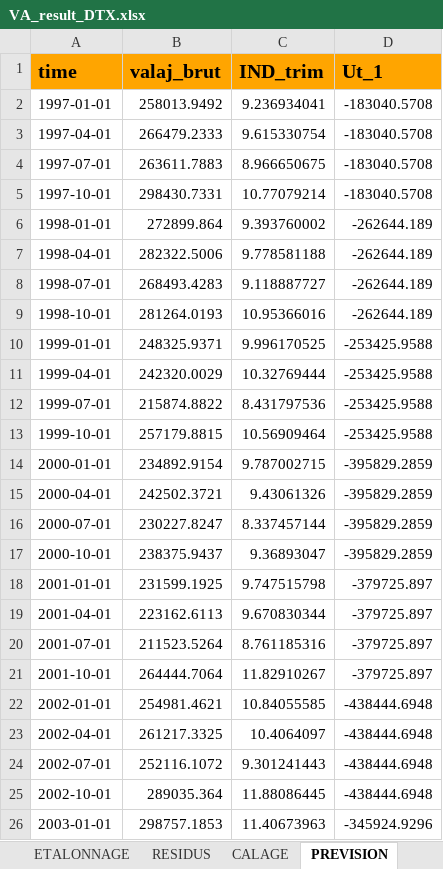
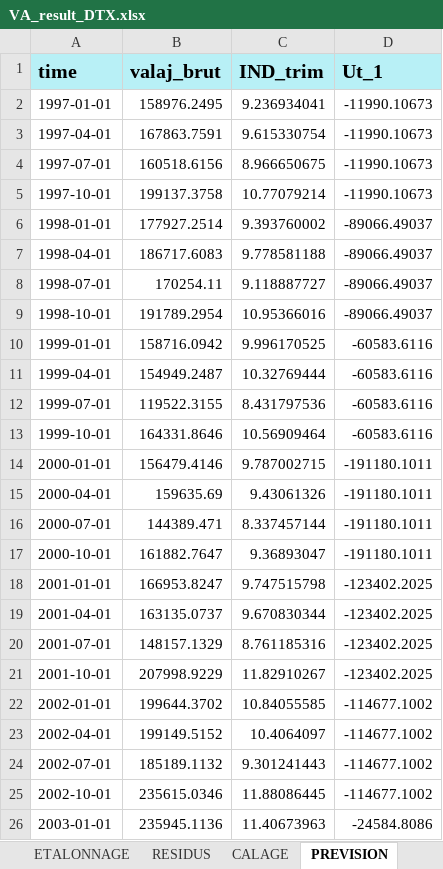
Before and after one commit to luckymaxtser/Compte_trim, an Excel workbook: VA_result_DTX.xlsx, sheet PREVISION, drawn as a sheet; only a part is shown; values as stored, in another font and other column widths than the file's, no borders; the diff covers the shown part only; the diff names each change by its address in the sheet, - before the commit and + after, or states it on an @@ line.

```diff
--- a/VA_result_DTX.xlsx (sheet PREVISION)
+++ b/VA_result_DTX.xlsx (sheet PREVISION)
-A1:D1 fill: #FFA500
+A1:D1 fill: #B8F0F6
-B2 (valaj_brut): 258013.9492
+B2 (valaj_brut): 158976.2495
-D2:D5 (Ut_1): -183040.5708
+D2:D5 (Ut_1): -11990.10673
-B3 (valaj_brut): 266479.2333
+B3 (valaj_brut): 167863.7591
-B4 (valaj_brut): 263611.7883
+B4 (valaj_brut): 160518.6156
-B5 (valaj_brut): 298430.7331
+B5 (valaj_brut): 199137.3758
-B6 (valaj_brut): 272899.864
+B6 (valaj_brut): 177927.2514
-D6:D9 (Ut_1): -262644.189
+D6:D9 (Ut_1): -89066.49037
-B7 (valaj_brut): 282322.5006
+B7 (valaj_brut): 186717.6083
-B8 (valaj_brut): 268493.4283
+B8 (valaj_brut): 170254.11
-B9 (valaj_brut): 281264.0193
+B9 (valaj_brut): 191789.2954
-B10 (valaj_brut): 248325.9371
+B10 (valaj_brut): 158716.0942
-D10:D13 (Ut_1): -253425.9588
+D10:D13 (Ut_1): -60583.6116
-B11 (valaj_brut): 242320.0029
+B11 (valaj_brut): 154949.2487
-B12 (valaj_brut): 215874.8822
+B12 (valaj_brut): 119522.3155
-B13 (valaj_brut): 257179.8815
+B13 (valaj_brut): 164331.8646
-B14 (valaj_brut): 234892.9154
+B14 (valaj_brut): 156479.4146
-D14:D17 (Ut_1): -395829.2859
+D14:D17 (Ut_1): -191180.1011
-B15 (valaj_brut): 242502.3721
+B15 (valaj_brut): 159635.69
-B16 (valaj_brut): 230227.8247
+B16 (valaj_brut): 144389.471
-B17 (valaj_brut): 238375.9437
+B17 (valaj_brut): 161882.7647
-B18 (valaj_brut): 231599.1925
+B18 (valaj_brut): 166953.8247
-D18:D21 (Ut_1): -379725.897
+D18:D21 (Ut_1): -123402.2025
-B19 (valaj_brut): 223162.6113
+B19 (valaj_brut): 163135.0737
-B20 (valaj_brut): 211523.5264
+B20 (valaj_brut): 148157.1329
-B21 (valaj_brut): 264444.7064
+B21 (valaj_brut): 207998.9229
-B22 (valaj_brut): 254981.4621
+B22 (valaj_brut): 199644.3702
-D22:D25 (Ut_1): -438444.6948
+D22:D25 (Ut_1): -114677.1002
-B23 (valaj_brut): 261217.3325
+B23 (valaj_brut): 199149.5152
-B24 (valaj_brut): 252116.1072
+B24 (valaj_brut): 185189.1132
-B25 (valaj_brut): 289035.364
+B25 (valaj_brut): 235615.0346
-B26 (valaj_brut): 298757.1853
+B26 (valaj_brut): 235945.1136
-D26 (Ut_1): -345924.9296
+D26 (Ut_1): -24584.8086
```
Also changed, not shown: 182 edited cells elsewhere in this sheet, sheet CALAGE, sheet VATRIM, sheet RESIDUS, sheet ETALONNAGE, sheet CNA, sheet INDI.
